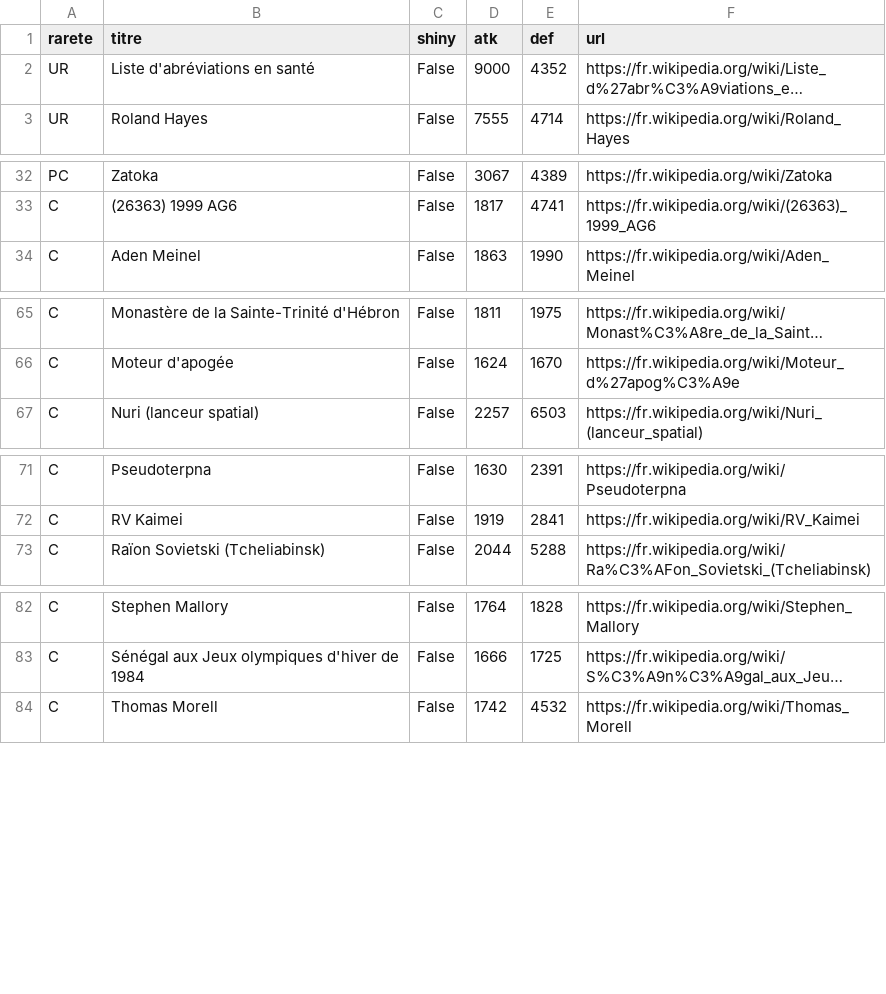
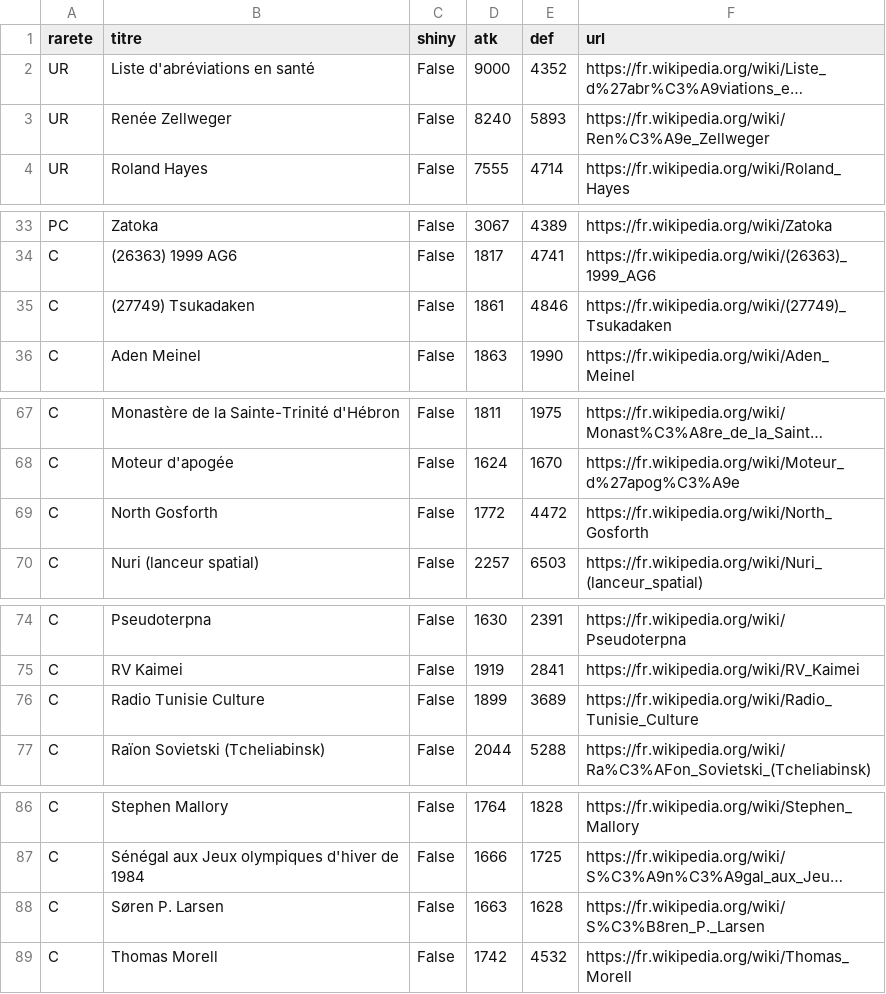
Before and after one commit to Josue-Baquero/WikiMasters, a CSV file: collection_josue.csv, drawn as a sheet; only a part is shown, gaps mark what is left out; long unchanged cells end in …; the diff names each change by its address in the sheet, - before the commit and + after, or states it on an @@ line.

```diff
--- a/collection_josue.csv
+++ b/collection_josue.csv
+row 3: UR | Renée Zellweger | False | 8240 | 5893 | https://fr.wikipedia.org/wiki/Ren%C3%A9e_Zellweger
+row 35: C | (27749) Tsukadaken | False | 1861 | 4846 | https://fr.wikipedia.org/wiki/(27749)_Tsukadaken
+row 69: C | North Gosforth | False | 1772 | 4472 | https://fr.wikipedia.org/wiki/North_Gosforth
+row 76: C | Radio Tunisie Culture | False | 1899 | 3689 | https://fr.wikipedia.org/wiki/Radio_Tunisie_Culture
+row 88: C | Søren P. Larsen | False | 1663 | 1628 | https://fr.wikipedia.org/wiki/S%C3%B8ren_P._Larsen
```
Also changed, not shown: cards_log_josue.csv.
